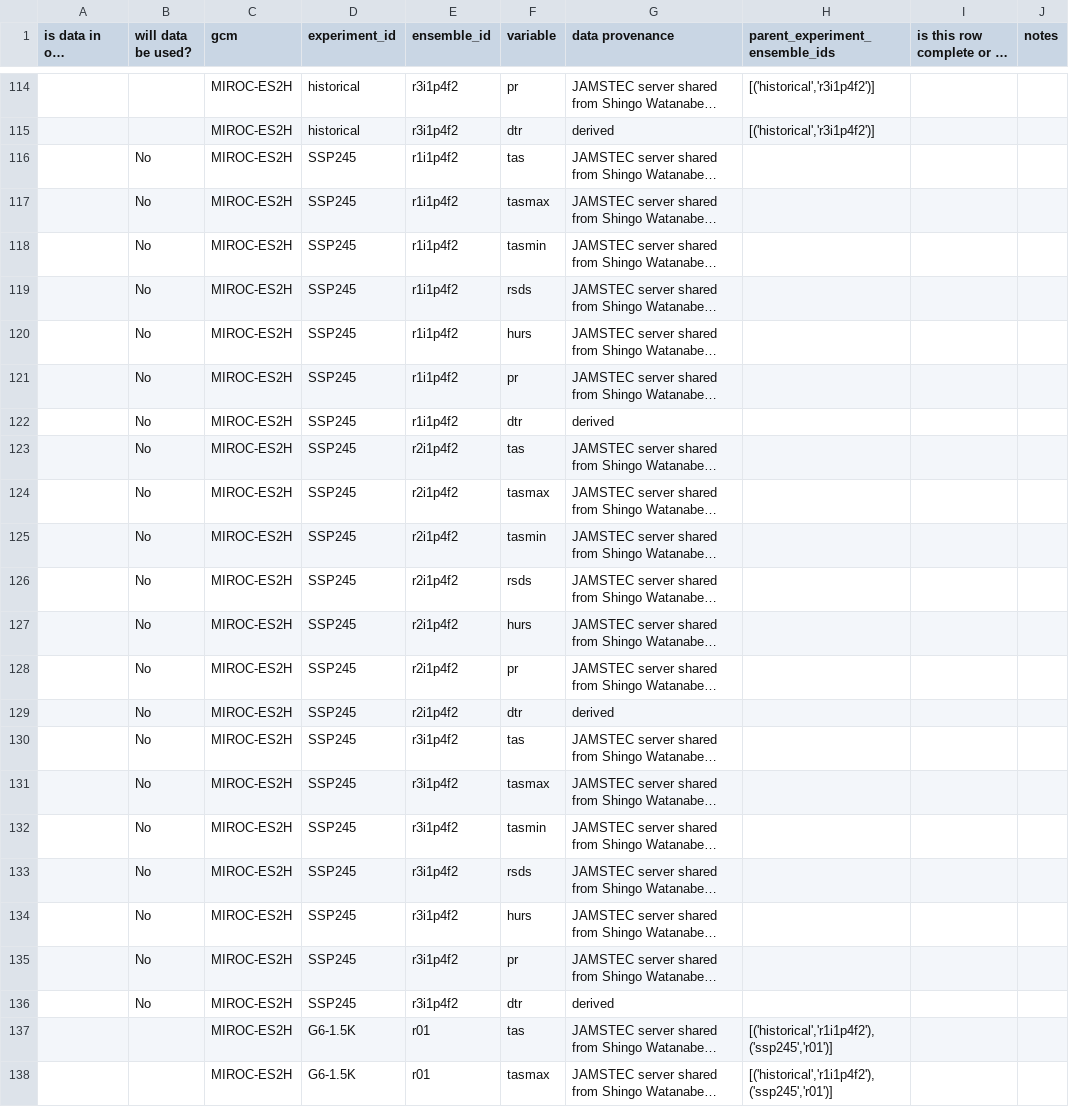
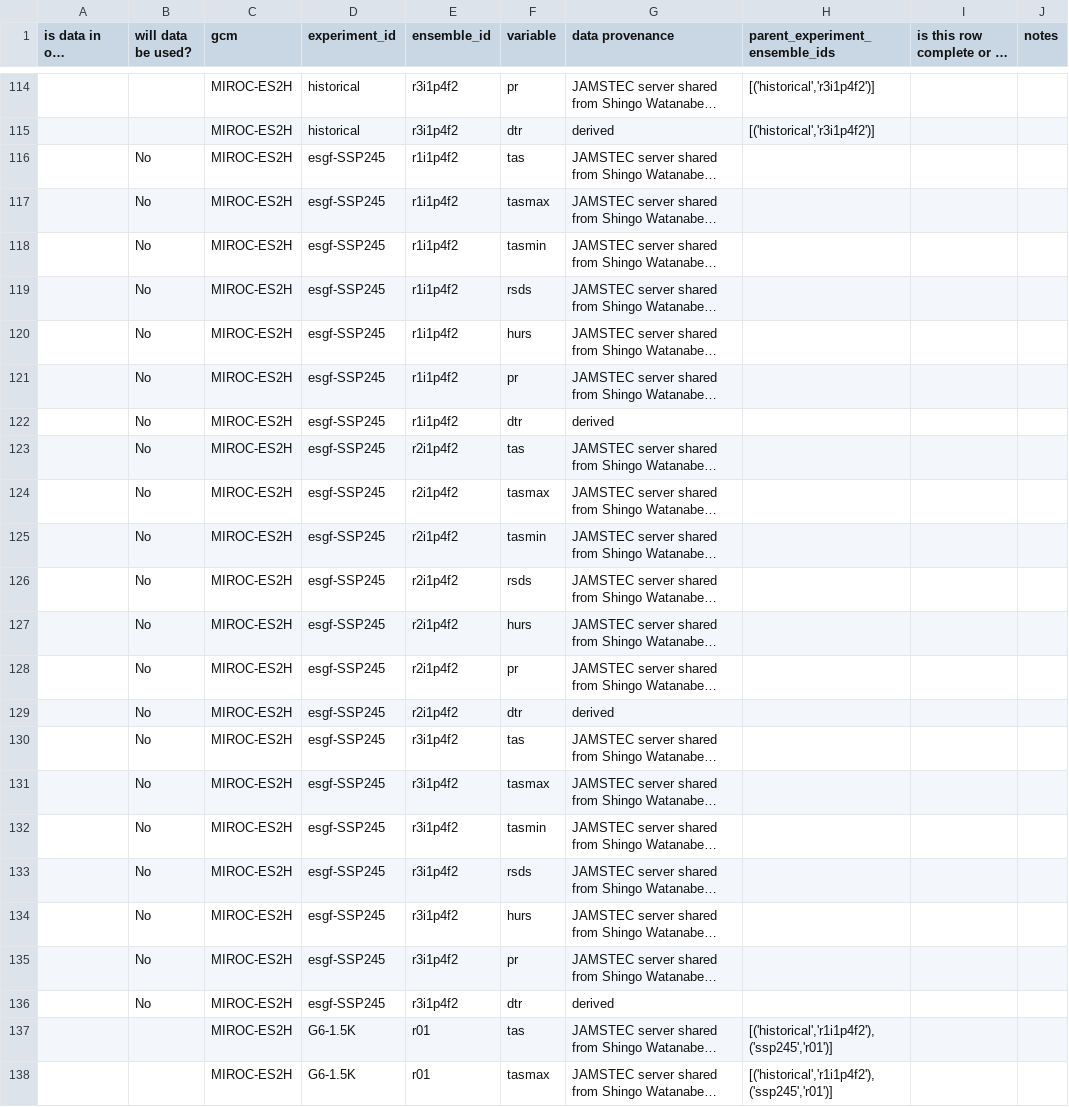
Before and after one commit to carbonplan/sai-downscaling, a CSV file: docs/srm-provenance.csv, drawn as a sheet; only a part is shown, gaps mark what is left out; long unchanged cells end in …; the diff covers the shown part only; the diff names each change by its address in the sheet, - before the commit and + after, or states it on an @@ line.

```diff
--- a/docs/srm-provenance.csv
+++ b/docs/srm-provenance.csv
-D116:D136 (experiment_id): SSP245
+D116:D136 (experiment_id): esgf-SSP245
```
Also changed, not shown: 70 edited cells elsewhere in this file, 11 other files.
